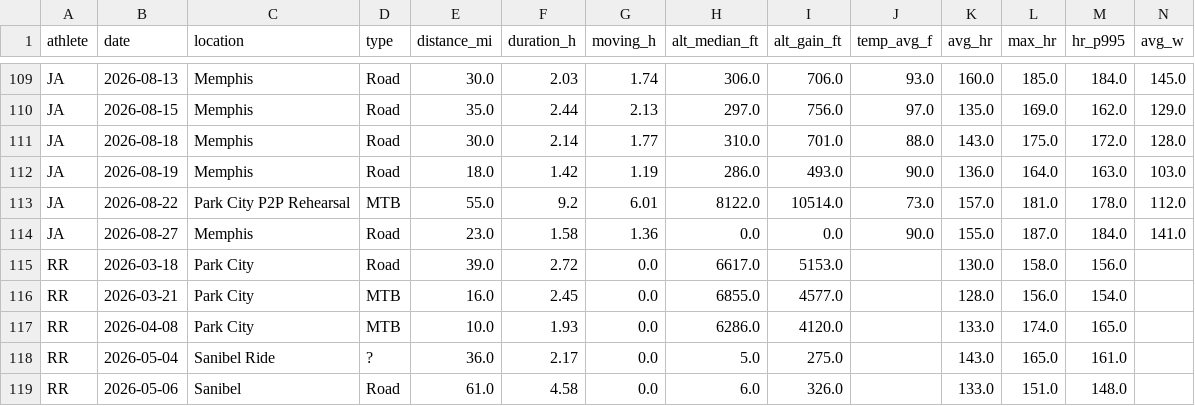
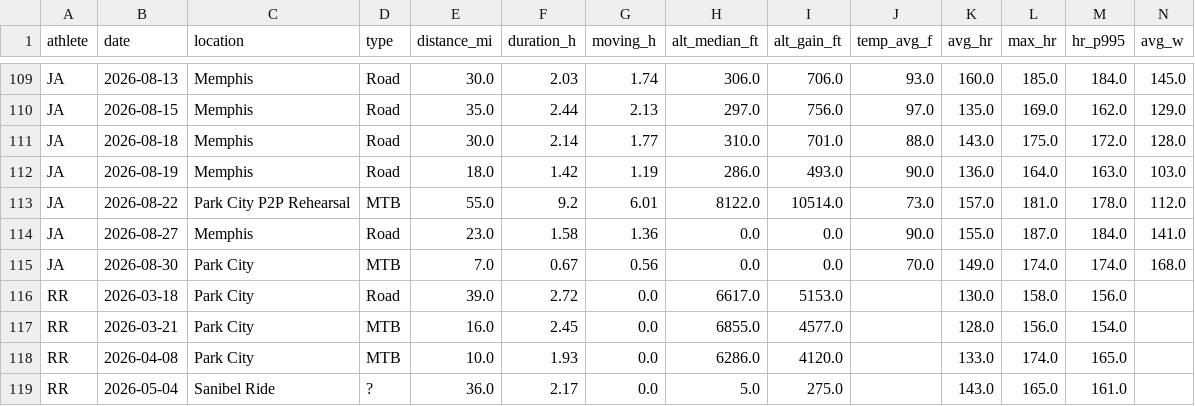
Before and after one commit to teamairhart/garmin-data-agent, a CSV file: data/trend_corpus.csv, drawn as a sheet; only a part is shown, gaps mark what is left out; the shorter side is filled out with more unchanged rows; rows hold the shown columns only; the diff names each change by its address in the sheet, - before the commit and + after, or states it on an @@ line.

```diff
--- a/data/trend_corpus.csv
+++ b/data/trend_corpus.csv
+row 115: JA | 2026-08-30 | Park City | MTB | 7.0 | 0.67 | 0.56 | 0.0 | 0.0 | 70.0 | 149.0 | 174.0 | 174.0 | 168.0
```
Also changed, not shown: data/ride_metrics.csv, 2 other files.
